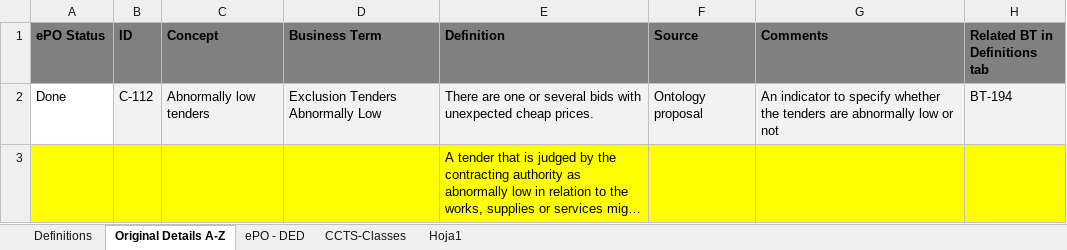
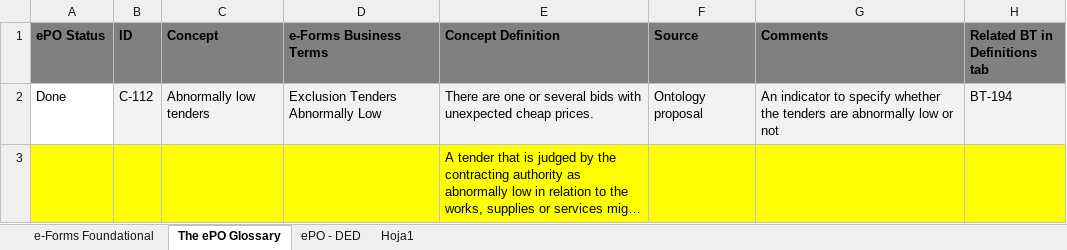
Before and after one commit to eProcurement-everis/ePO, an Excel workbook: 02_IR_DED/eProcurement_DataEntryDictionary.xlsx, sheet The ePO Glossary, drawn as a sheet; only a part is shown; long unchanged cells end in …; values as stored, in another font and other column widths than the file's, no borders; conditional formats not drawn; the diff names each change by its address in the sheet, - before the commit and + after, or states it on an @@ line.

```diff
--- a/02_IR_DED/eProcurement_DataEntryDictionary.xlsx (sheet The ePO Glossary)
+++ b/02_IR_DED/eProcurement_DataEntryDictionary.xlsx (sheet The ePO Glossary)
-sheet tab: Definitions
+sheet tab: e-Forms Foundational
-sheet tab: Original Details A-Z
+sheet tab: The ePO Glossary
-sheet tab: CCTS-Classes
-D1: Business Term
+D1: e-Forms Business Terms
-E1: Definition
+E1: Concept Definition
```
Also changed, not shown: sheet ePO - DED, sheet e-Forms Foundational.
